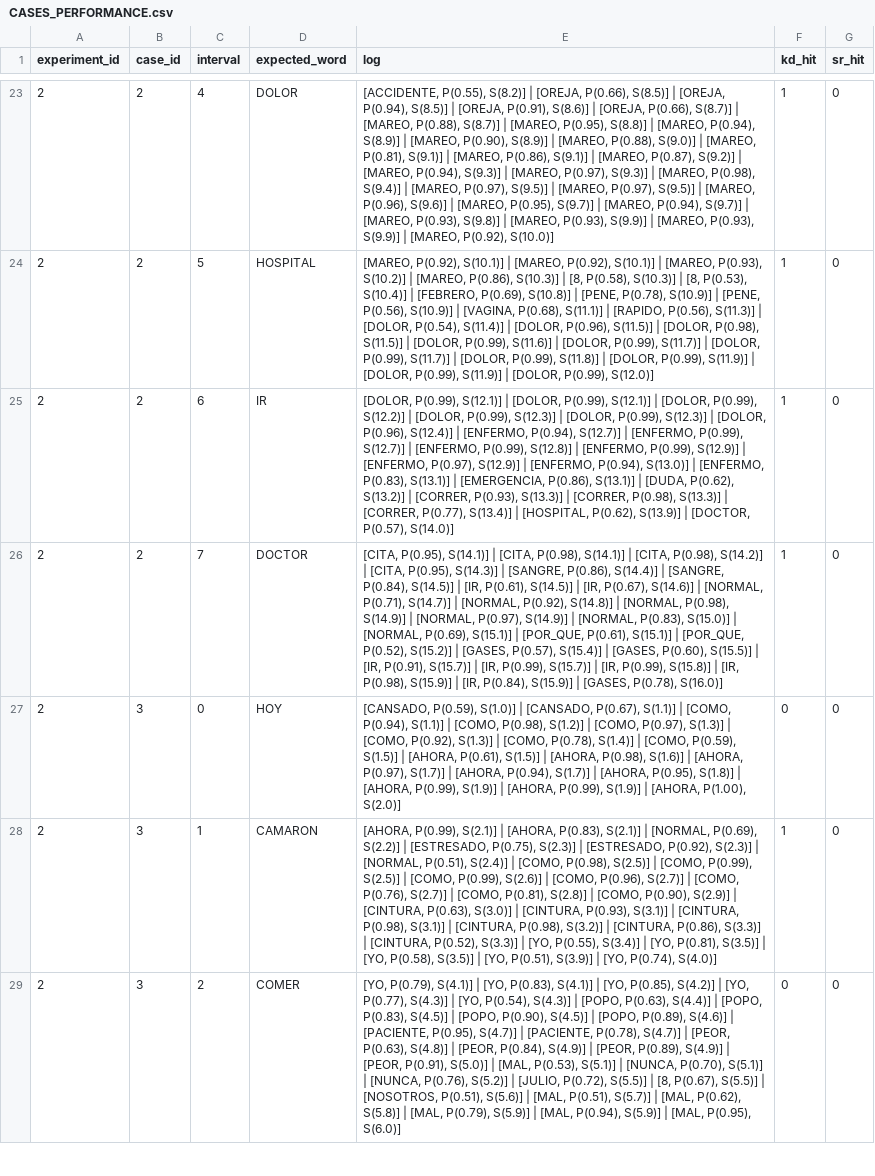
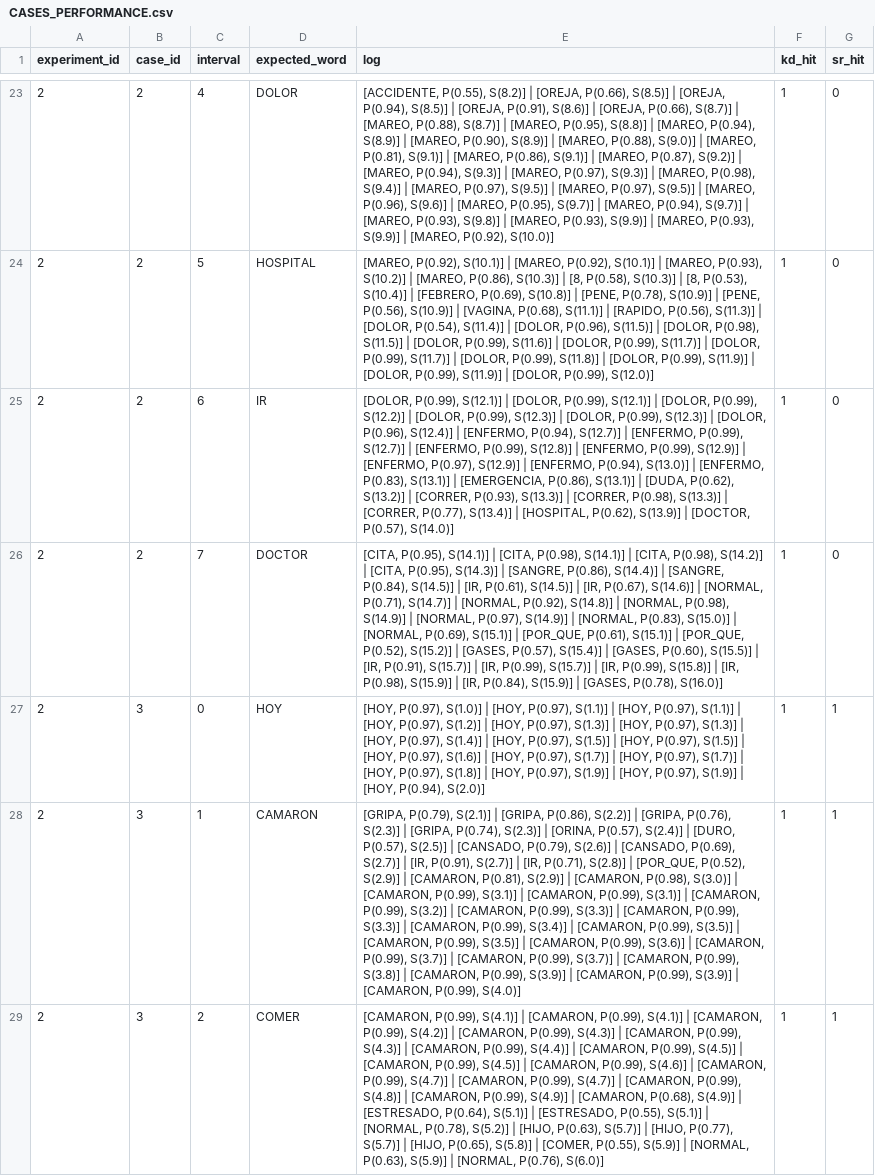
Before and after one commit to armandobecerril/MSL-150-Dataset, a CSV file: docs/performance/CASES_PERFORMANCE.csv, drawn as a sheet; only a part is shown, gaps mark what is left out; the diff covers the shown part only; the diff names each change by its address in the sheet, - before the commit and + after, or states it on an @@ line.

```diff
--- a/docs/performance/CASES_PERFORMANCE.csv
+++ b/docs/performance/CASES_PERFORMANCE.csv
-E27 (log): [CANSADO, P(0.59), S(1.0)] | [CANSADO, P(0.67), S(1.1)] | [COMO, P(0.94), S(1.1)] | [COMO, P(0.98), S(1.2)] | [COMO, P(0.97), S(1.3)] | [COMO, P(0.92), S(1.3)] | [COMO, P(0.78), S(1.4)] | [COMO, P(0.59), S(1.5)] | [AHORA, P(0.61), S(1.5)] | [AHORA, P(0.98), S(1.6)] | [AHORA, P(0.97), S(1.7)] | [AHORA, P(0.94), S(1.7)] | [AHORA, P(0.95), S(1.8)] | [AHORA, P(0.99), S(1.9)] | [AHORA, P(0.99), S(1.9)] | [AHORA, P(1.00), S(2.0)]
+E27 (log): [HOY, P(0.97), S(1.0)] | [HOY, P(0.97), S(1.1)] | [HOY, P(0.97), S(1.1)] | [HOY, P(0.97), S(1.2)] | [HOY, P(0.97), S(1.3)] | [HOY, P(0.97), S(1.3)] | [HOY, P(0.97), S(1.4)] | [HOY, P(0.97), S(1.5)] | [HOY, P(0.97), S(1.5)] | [HOY, P(0.97), S(1.6)] | [HOY, P(0.97), S(1.7)] | [HOY, P(0.97), S(1.7)] | [HOY, P(0.97), S(1.8)] | [HOY, P(0.97), S(1.9)] | [HOY, P(0.97), S(1.9)] | [HOY, P(0.94), S(2.0)]
-F27 (kd_hit): 0
+F27 (kd_hit): 1
-G27:G29 (sr_hit): 0
+G27:G29 (sr_hit): 1
-E28 (log): [AHORA, P(0.99), S(2.1)] | [AHORA, P(0.83), S(2.1)] | [NORMAL, P(0.69), S(2.2)] | [ESTRESADO, P(0.75), S(2.3)] | [ESTRESADO, P(0.92), S(2.3)] | [NORMAL, P(0.51), S(2.4)] | [COMO, P(0.98), S(2.5)] | [COMO, P(0.99), S(2.5)] | [COMO, P(0.99), S(2.6)] | [COMO, P(0.96), S(2.7)] | [COMO, P(0.76), S(2.7)] | [COMO, P(0.81), S(2.8)] | [COMO, P(0.90), S(2.9)] | [CINTURA, P(0.63), S(3.0)] | [CINTURA, P(0.93), S(3.1)] | [CINTURA, P(0.98), S(3.1)] | [CINTURA, P(0.98), S(3.2)] | [CINTURA, P(0.86), S(3.3)] | [CINTURA, P(0.52), S(3.3)] | [YO, P(0.55), S(3.4)] | [YO, P(0.81), S(3.5)] | [YO, P(0.58), S(3.5)] | [YO, P(0.51), S(3.9)] | [YO, P(0.74), S(4.0)]
+E28 (log): [GRIPA, P(0.79), S(2.1)] | [GRIPA, P(0.86), S(2.2)] | [GRIPA, P(0.76), S(2.3)] | [GRIPA, P(0.74), S(2.3)] | [ORINA, P(0.57), S(2.4)] | [DURO, P(0.57), S(2.5)] | [CANSADO, P(0.79), S(2.6)] | [CANSADO, P(0.69), S(2.7)] | [IR, P(0.91), S(2.7)] | [IR, P(0.71), S(2.8)] | [POR_QUE, P(0.52), S(2.9)] | [CAMARON, P(0.81), S(2.9)] | [CAMARON, P(0.98), S(3.0)] | [CAMARON, P(0.99), S(3.1)] | [CAMARON, P(0.99), S(3.1)] | [CAMARON, P(0.99), S(3.2)] | [CAMARON, P(0.99), S(3.3)] | [CAMARON, P(0.99), S(3.3)] | [CAMARON, P(0.99), S(3.4)] | [CAMARON, P(0.99), S(3.5)] | [CAMARON, P(0.99), S(3.5)] | [CAMARON, P(0.99), S(3.6)] | [CAMARON, P(0.99), S(3.7)] | [CAMARON, P(0.99), S(3.7)] | [CAMARON, P(0.99), S(3.8)] | [CAMARON, P(0.99), S(3.9)] | [CAMARON, P(0.99), S(3.9)] | [CAMARON, P(0.99), S(4.0)]
-E29 (log): [YO, P(0.79), S(4.1)] | [YO, P(0.83), S(4.1)] | [YO, P(0.85), S(4.2)] | [YO, P(0.77), S(4.3)] | [YO, P(0.54), S(4.3)] | [POPO, P(0.63), S(4.4)] | [POPO, P(0.83), S(4.5)] | [POPO, P(0.90), S(4.5)] | [POPO, P(0.89), S(4.6)] | [PACIENTE, P(0.95), S(4.7)] | [PACIENTE, P(0.78), S(4.7)] | [PEOR, P(0.63), S(4.8)] | [PEOR, P(0.84), S(4.9)] | [PEOR, P(0.89), S(4.9)] | [PEOR, P(0.91), S(5.0)] | [MAL, P(0.53), S(5.1)] | [NUNCA, P(0.70), S(5.1)] | [NUNCA, P(0.76), S(5.2)] | [JULIO, P(0.72), S(5.5)] | [8, P(0.67), S(5.5)] | [NOSOTROS, P(0.51), S(5.6)] | [MAL, P(0.51), S(5.7)] | [MAL, P(0.62), S(5.8)] | [MAL, P(0.79), S(5.9)] | [MAL, P(0.94), S(5.9)] | [MAL, P(0.95), S(6.0)]
+E29 (log): [CAMARON, P(0.99), S(4.1)] | [CAMARON, P(0.99), S(4.1)] | [CAMARON, P(0.99), S(4.2)] | [CAMARON, P(0.99), S(4.3)] | [CAMARON, P(0.99), S(4.3)] | [CAMARON, P(0.99), S(4.4)] | [CAMARON, P(0.99), S(4.5)] | [CAMARON, P(0.99), S(4.5)] | [CAMARON, P(0.99), S(4.6)] | [CAMARON, P(0.99), S(4.7)] | [CAMARON, P(0.99), S(4.7)] | [CAMARON, P(0.99), S(4.8)] | [CAMARON, P(0.99), S(4.9)] | [CAMARON, P(0.68), S(4.9)] | [ESTRESADO, P(0.64), S(5.1)] | [ESTRESADO, P(0.55), S(5.1)] | [NORMAL, P(0.78), S(5.2)] | [HIJO, P(0.63), S(5.7)] | [HIJO, P(0.77), S(5.7)] | [HIJO, P(0.65), S(5.8)] | [COMER, P(0.55), S(5.9)] | [NORMAL, P(0.63), S(5.9)] | [NORMAL, P(0.76), S(6.0)]
-F29 (kd_hit): 0
+F29 (kd_hit): 1
```
Also changed, not shown: 4 edited cells elsewhere in this file, 3 other files.
